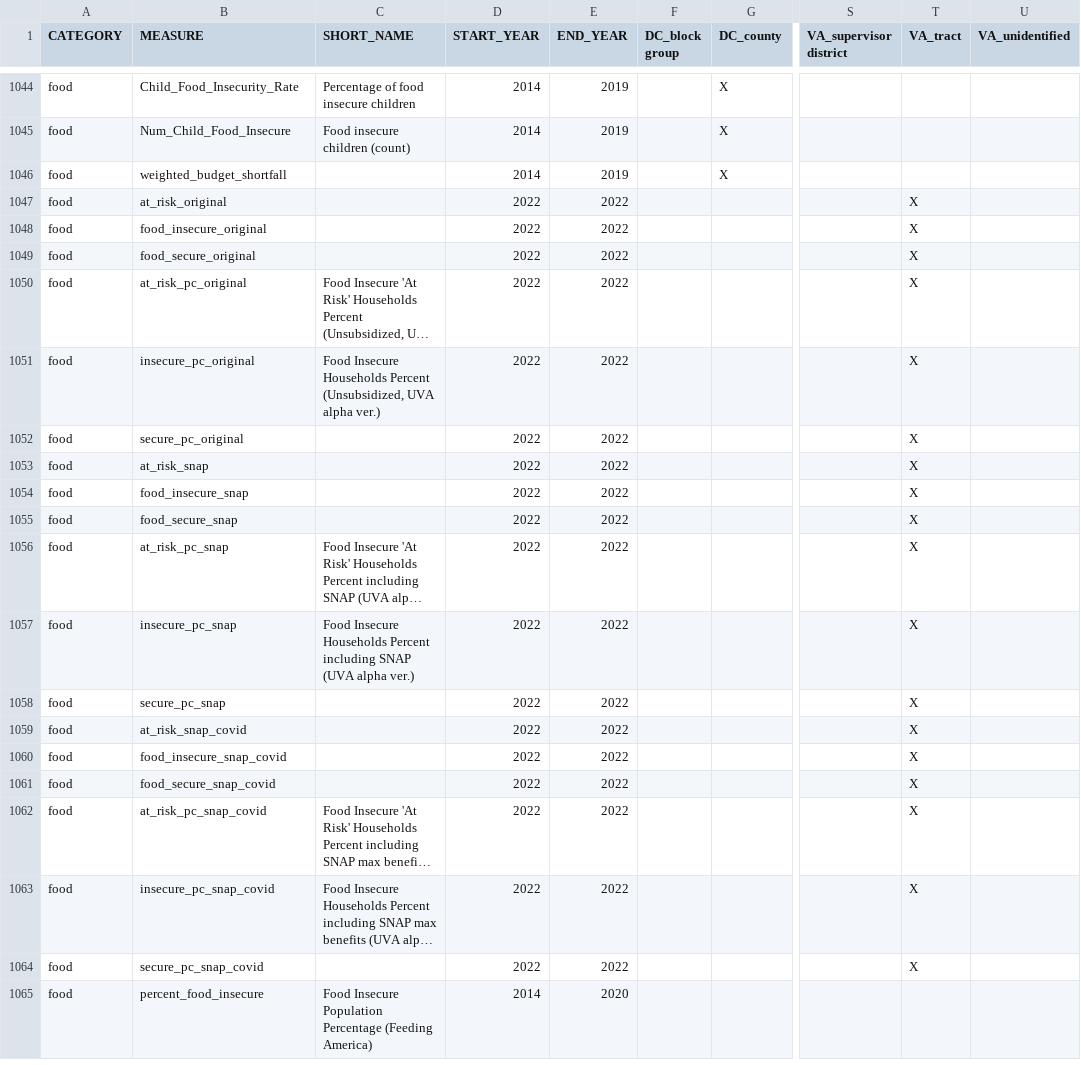
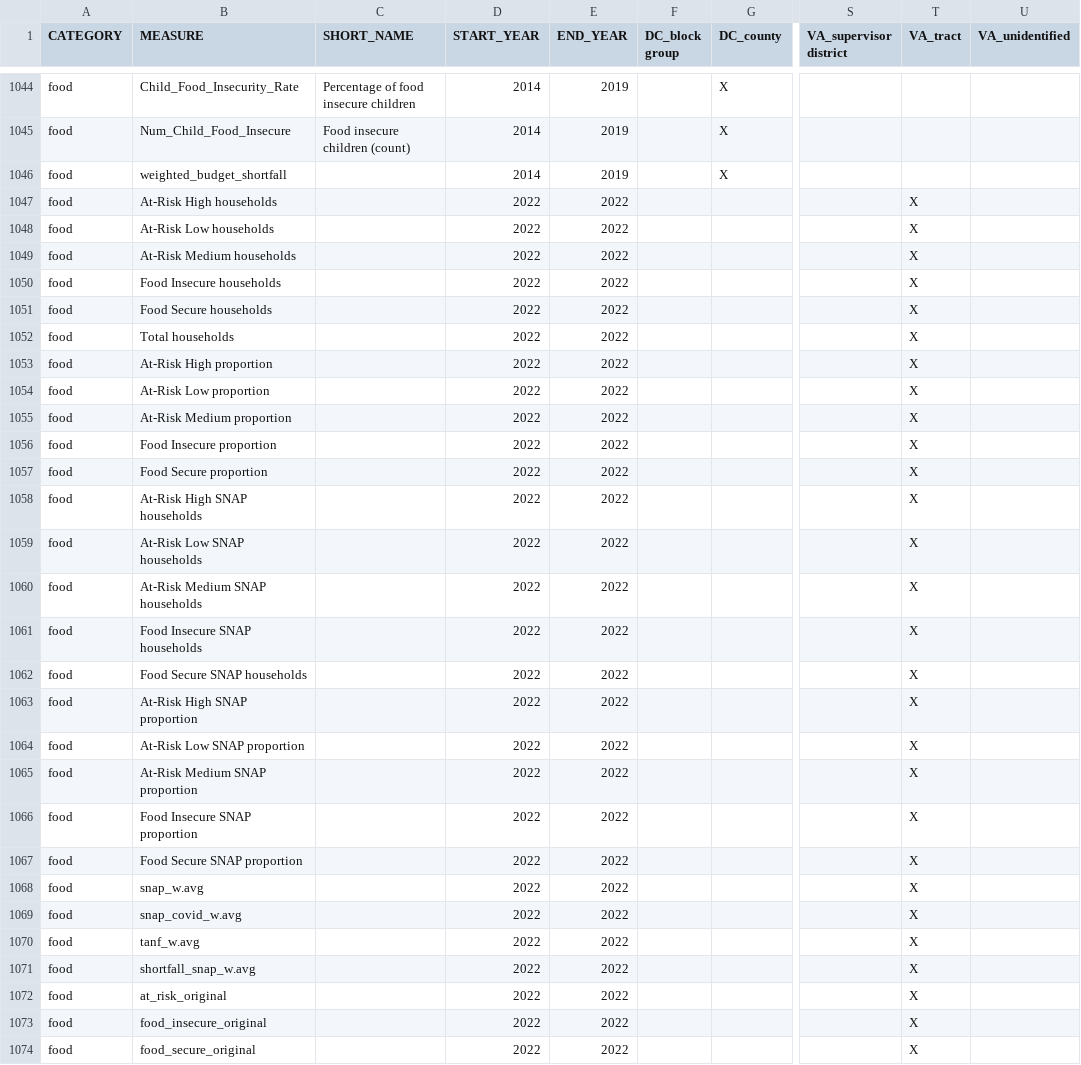
Before and after one commit to uva-bi-sdad/sdc.all, a CSV file: docs/inventory.csv, drawn as a sheet; only a part is shown, gaps mark what is left out; the shorter side is filled out with more unchanged rows; long unchanged cells end in …; rows hold the shown columns only; the diff covers the shown part only; the diff names each change by its address in the sheet, - before the commit and + after, or states it on an @@ line.

```diff
--- a/docs/inventory.csv
+++ b/docs/inventory.csv
+row 1047: food | At-Risk High households |  | 2022 | 2022 |  |  |  | X
+row 1048: food | At-Risk Low households |  | 2022 | 2022 |  |  |  | X
+row 1049: food | At-Risk Medium households |  | 2022 | 2022 |  |  |  | X
+row 1050: food | Food Insecure households |  | 2022 | 2022 |  |  |  | X
+row 1051: food | Food Secure households |  | 2022 | 2022 |  |  |  | X
+row 1052: food | Total households |  | 2022 | 2022 |  |  |  | X
+row 1053: food | At-Risk High proportion |  | 2022 | 2022 |  |  |  | X
+row 1054: food | At-Risk Low proportion |  | 2022 | 2022 |  |  |  | X
+row 1055: food | At-Risk Medium proportion |  | 2022 | 2022 |  |  |  | X
+row 1056: food | Food Insecure proportion |  | 2022 | 2022 |  |  |  | X
+row 1057: food | Food Secure proportion |  | 2022 | 2022 |  |  |  | X
+row 1058: food | At-Risk High SNAP households |  | 2022 | 2022 |  |  |  | X
+row 1059: food | At-Risk Low SNAP households |  | 2022 | 2022 |  |  |  | X
+row 1060: food | At-Risk Medium SNAP households |  | 2022 | 2022 |  |  |  | X
+row 1061: food | Food Insecure SNAP households |  | 2022 | 2022 |  |  |  | X
+row 1062: food | Food Secure SNAP households |  | 2022 | 2022 |  |  |  | X
+row 1063: food | At-Risk High SNAP proportion |  | 2022 | 2022 |  |  |  | X
+row 1064: food | At-Risk Low SNAP proportion |  | 2022 | 2022 |  |  |  | X
+row 1065: food | At-Risk Medium SNAP proportion |  | 2022 | 2022 |  |  |  | X
+row 1066: food | Food Insecure SNAP proportion |  | 2022 | 2022 |  |  |  | X
+row 1067: food | Food Secure SNAP proportion |  | 2022 | 2022 |  |  |  | X
+row 1068: food | snap_w.avg |  | 2022 | 2022 |  |  |  | X
+row 1069: food | snap_covid_w.avg |  | 2022 | 2022 |  |  |  | X
+row 1070: food | tanf_w.avg |  | 2022 | 2022 |  |  |  | X
+row 1071: food | shortfall_snap_w.avg |  | 2022 | 2022 |  |  |  | X
```
Also changed, not shown: 6 added rows elsewhere in this file, 16 other files.
